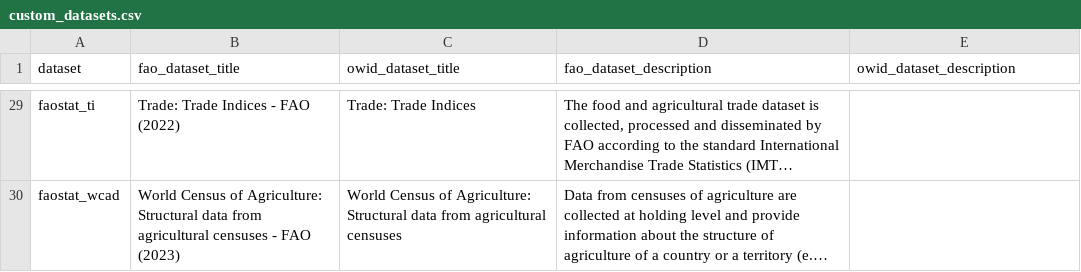
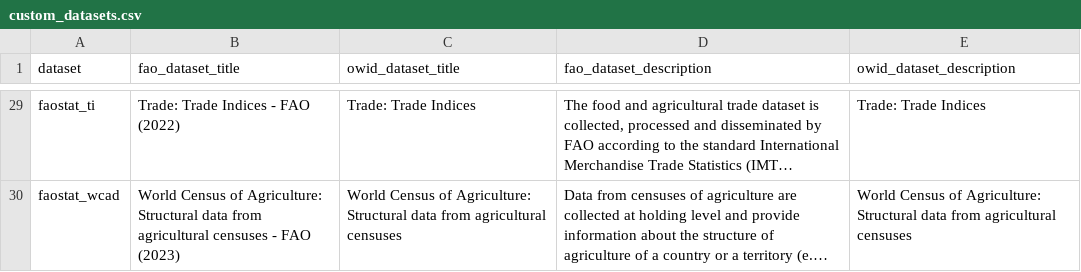
Before and after one commit to owid/etl, a CSV file: etl/steps/data/garden/faostat/2023-02-22/custom_datasets.csv, drawn as a sheet; only a part is shown, gaps mark what is left out; long unchanged cells end in …; the diff covers the shown part only; the diff names each change by its address in the sheet, - before the commit and + after, or states it on an @@ line.

Commit message:
feat(faostat): Improve dataset descriptions

```diff
--- a/etl/steps/data/garden/faostat/2023-02-22/custom_datasets.csv
+++ b/etl/steps/data/garden/faostat/2023-02-22/custom_datasets.csv
-E29 (owid_dataset_description): (empty)
+E29 (owid_dataset_description): Trade: Trade Indices
-E30 (owid_dataset_description): (empty)
+E30 (owid_dataset_description): World Census of Agriculture: Structural data from agricultural censuses
```
Also changed, not shown: 27 edited cells elsewhere in this file, 2 other files.
